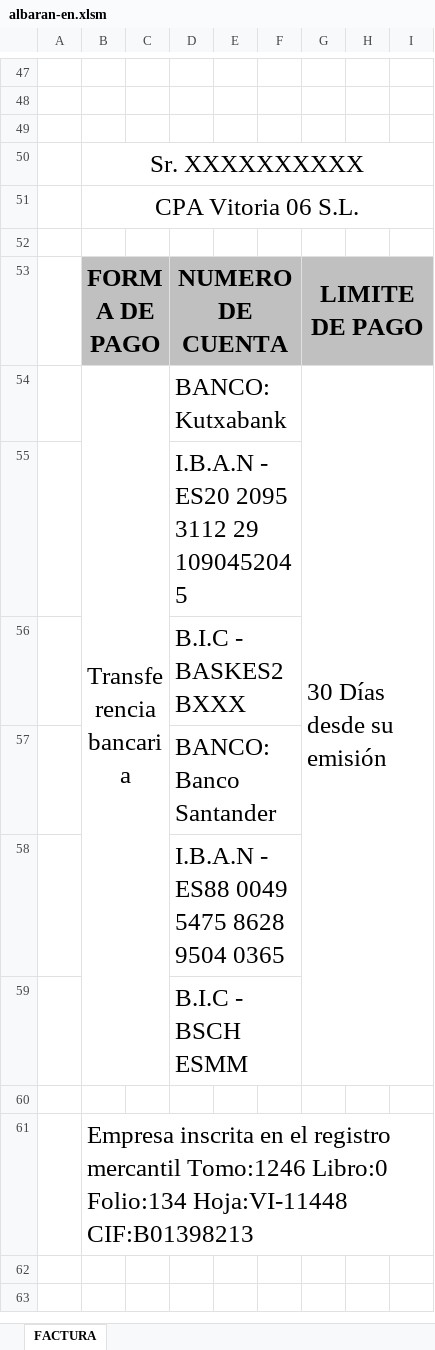
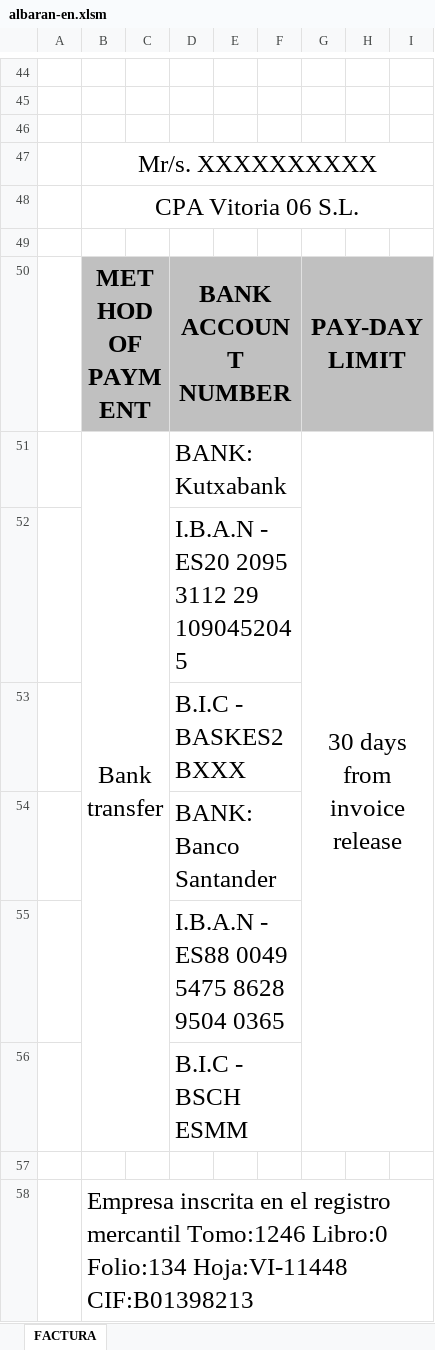
Before and after one commit to digosa22/cpa, an Excel workbook: CPA/plantilla/albaran-en.xlsm, sheet FACTURA, drawn as a sheet; only a part is shown, gaps mark what is left out; values as stored, in another font and other column widths than the file's, no borders; charts and pictures not drawn; removed rows and columns are numbered as before the commit, all else as after; the diff covers the shown part only; the diff names each change by its address in the sheet, - before the commit and + after, or states it on an @@ line.

```diff
--- a/CPA/plantilla/albaran-en.xlsm (sheet FACTURA)
+++ b/CPA/plantilla/albaran-en.xlsm (sheet FACTURA)
-B47: Sr. XXXXXXXXXX
+B47: Mr/s. XXXXXXXXXX
-row 53:  | FORMA DE PAGO |  | NUMERO DE CUENTA |  |  | LIMITE DE PAGO
-row 54:  | Transferencia bancaria |  | BANCO: Kutxabank |  |  | 30 Días desde su emisión
+row 50:  | METHOD OF PAYMENT |  | BANK ACCOUNT NUMBER |  |  | PAY-DAY LIMIT
+row 51:  | Bank transfer |  | BANK: Kutxabank |  |  | 30 days from invoice release
-D54: BANCO: Banco Santander
+D54: BANK: Banco Santander
```
Also changed, not shown: 11 added rows, 14 removed rows, 13 edited cells, cell formats and merged cells elsewhere in this sheet, formulas that keep their value, charts or pictures, CPA/plantilla/albaran-de.xlsm, CPA/plantilla/albaran-es.xlsm, 9 other files.
